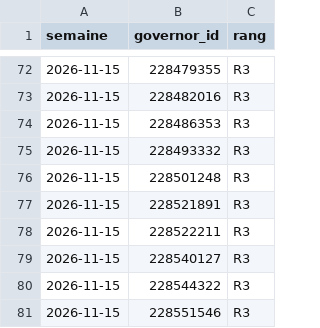
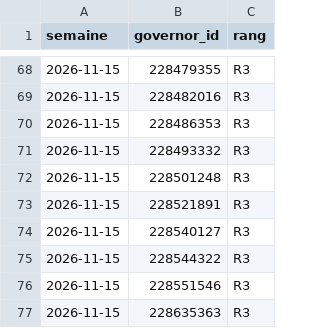
Before and after one commit to Artozz514/ToW-Activity---4113, a CSV file: data/rangs_historique.csv, drawn as a sheet; only a part is shown, gaps mark what is left out; the shorter side is filled out with more unchanged rows; the diff covers the shown part only.

```diff
--- a/data/rangs_historique.csv
+++ b/data/rangs_historique.csv
@@ -77,3 +73,2 @@
 2026-11-15,228521891,R3
-2026-11-15,228522211,R3
 2026-11-15,228540127,R3
```
Also changed, not shown: 11 removed rows elsewhere in this file, roster.csv, 2 other files.
